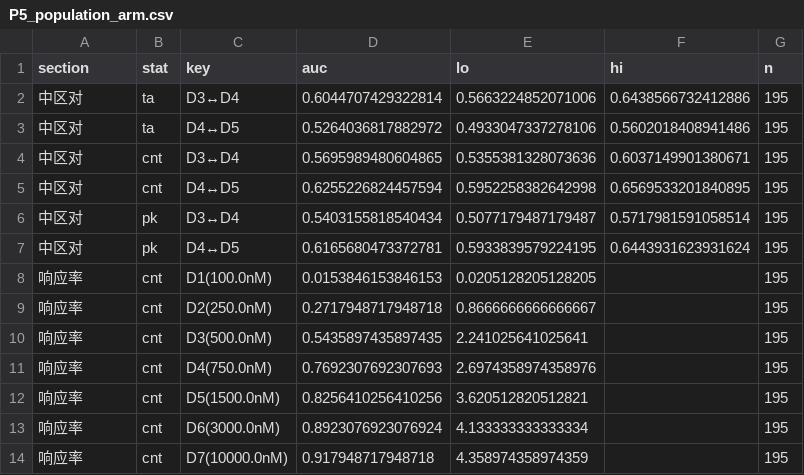
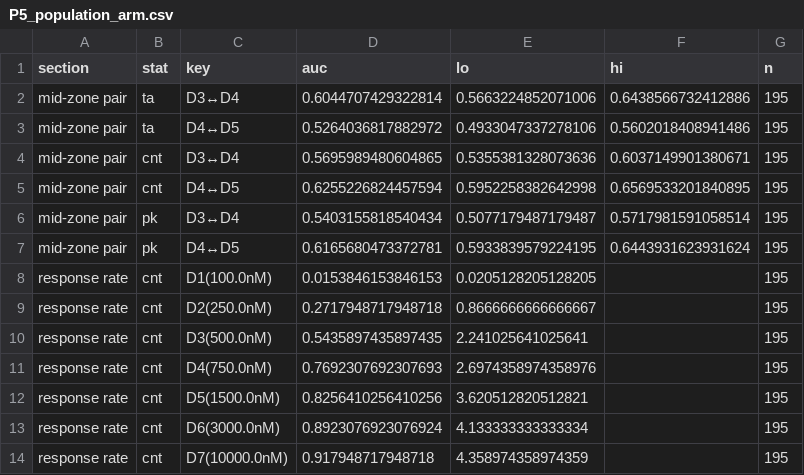
Before and after one commit to lihuanlz/gpcr-field-audit, a CSV file: results/P5_population_arm.csv, drawn as a sheet.

```diff
--- a/results/P5_population_arm.csv
+++ b/results/P5_population_arm.csv
@@ -1,14 +1,14 @@
 section,stat,key,auc,lo,hi,n
-中区对,ta,D3↔D4,0.6044707429322814,0.5663224852071006,0.6438566732412886,195
-中区对,ta,D4↔D5,0.5264036817882972,0.4933047337278106,0.5602018408941486,195
-中区对,cnt,D3↔D4,0.5695989480604865,0.5355381328073636,0.6037149901380671,195
-中区对,cnt,D4↔D5,0.6255226824457594,0.5952258382642998,0.6569533201840895,195
-中区对,pk,D3↔D4,0.5403155818540434,0.5077179487179487,0.5717981591058514,195
-中区对,pk,D4↔D5,0.6165680473372781,0.5933839579224195,0.6443931623931624,195
-响应率,cnt,D1(100.0nM),0.0153846153846153,0.0205128205128205,,195
-响应率,cnt,D2(250.0nM),0.2717948717948718,0.8666666666666667,,195
-响应率,cnt,D3(500.0nM),0.5435897435897435,2.241025641025641,,195
-响应率,cnt,D4(750.0nM),0.7692307692307693,2.6974358974358976,,195
-响应率,cnt,D5(1500.0nM),0.8256410256410256,3.620512820512821,,195
-响应率,cnt,D6(3000.0nM),0.8923076923076924,4.133333333333334,,195
-响应率,cnt,D7(10000.0nM),0.917948717948718,4.358974358974359,,195
+mid-zone pair,ta,D3↔D4,0.6044707429322814,0.5663224852071006,0.6438566732412886,195
+mid-zone pair,ta,D4↔D5,0.5264036817882972,0.4933047337278106,0.5602018408941486,195
+mid-zone pair,cnt,D3↔D4,0.5695989480604865,0.5355381328073636,0.6037149901380671,195
+mid-zone pair,cnt,D4↔D5,0.6255226824457594,0.5952258382642998,0.6569533201840895,195
+mid-zone pair,pk,D3↔D4,0.5403155818540434,0.5077179487179487,0.5717981591058514,195
+mid-zone pair,pk,D4↔D5,0.6165680473372781,0.5933839579224195,0.6443931623931624,195
+response rate,cnt,D1(100.0nM),0.0153846153846153,0.0205128205128205,,195
+response rate,cnt,D2(250.0nM),0.2717948717948718,0.8666666666666667,,195
+response rate,cnt,D3(500.0nM),0.5435897435897435,2.241025641025641,,195
+response rate,cnt,D4(750.0nM),0.7692307692307693,2.6974358974358976,,195
+response rate,cnt,D5(1500.0nM),0.8256410256410256,3.620512820512821,,195
+response rate,cnt,D6(3000.0nM),0.8923076923076924,4.133333333333334,,195
+response rate,cnt,D7(10000.0nM),0.917948717948718,4.358974358974359,,195
```
Also changed, not shown: results/P5_verdict_summary.csv, 41 other files.
